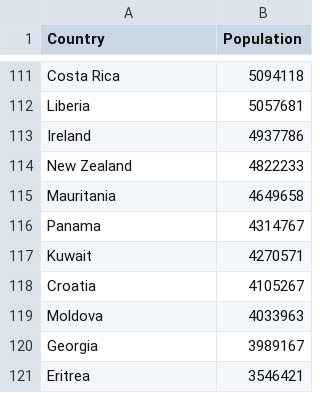
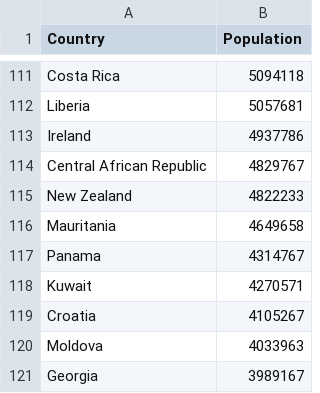
Before and after one commit to marcin192/pop, a CSV file: popek.csv, drawn as a sheet; only a part is shown, gaps mark what is left out; the shorter side is filled out with more unchanged rows; the diff names each change by its address in the sheet, - before the commit and + after, or states it on an @@ line.

Commit message:
Update popek.csv

```diff
--- a/popek.csv
+++ b/popek.csv
+row 114: Central African Republic | 4829767
```
